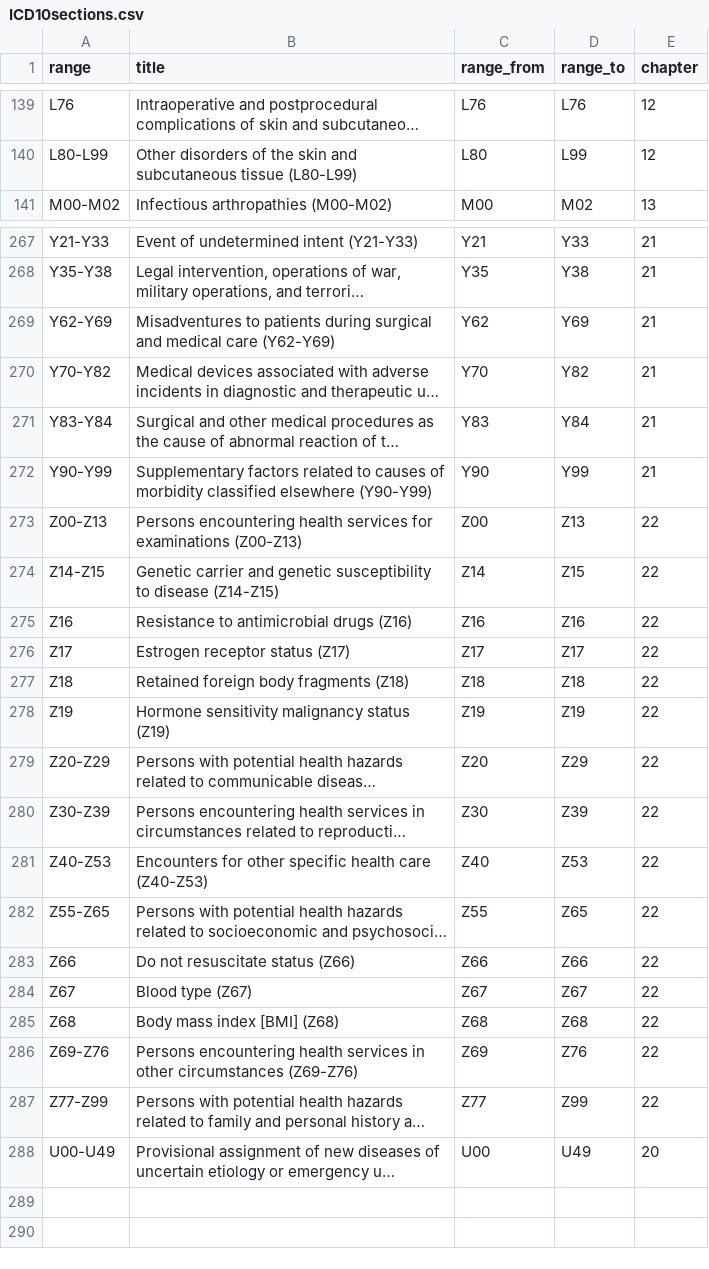
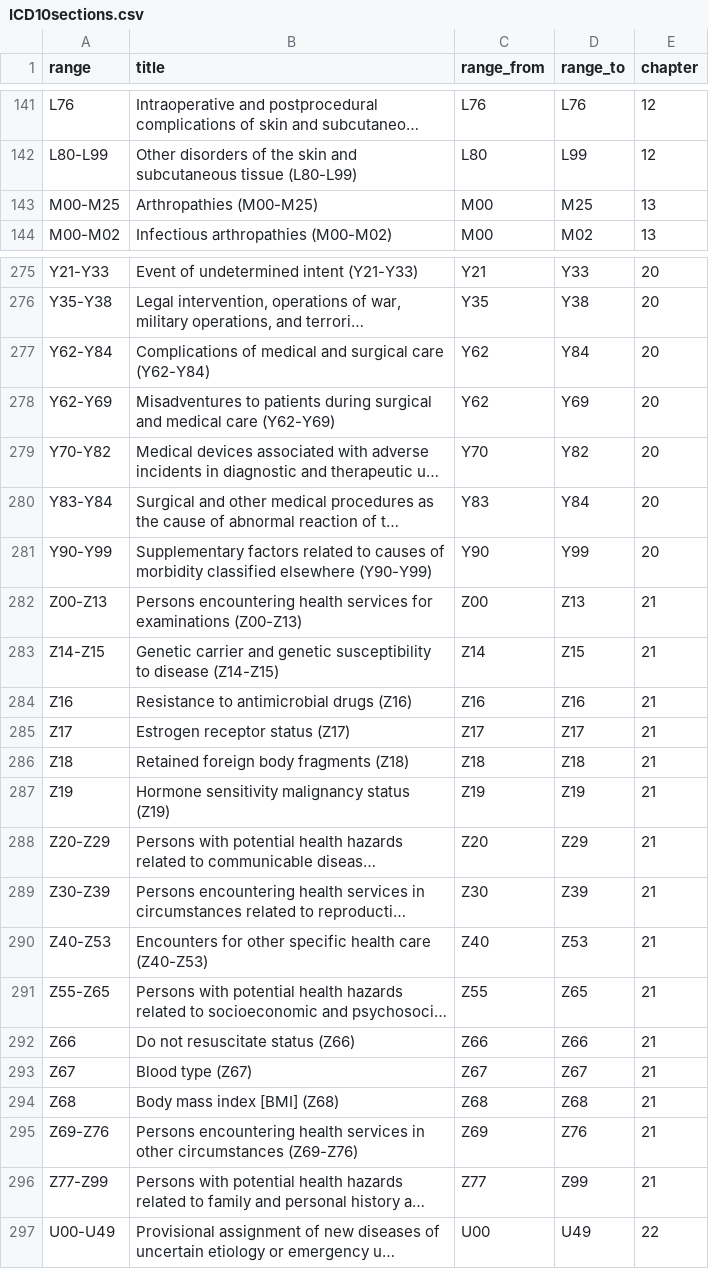
Before and after one commit to paulhjung/PLM-ICD, a CSV file: ICD10sections.csv, drawn as a sheet; only a part is shown, gaps mark what is left out; long unchanged cells end in …; addresses are those after the commit; the diff covers the shown part only; the diff names each change by its address in the sheet, - before the commit and + after, or states it on an @@ line.

```diff
--- a/ICD10sections.csv
+++ b/ICD10sections.csv
+row 143: M00-M25 | Arthropathies (M00-M25) | M00 | M25 | 13
-E275:E276 (chapter): 21
+E275:E276 (chapter): 20
+row 277: Y62-Y84 | Complications of medical and surgical care (Y62-Y84) | Y62 | Y84 | 20
-E278:E281 (chapter): 21
+E278:E281 (chapter): 20
-E282:E296 (chapter): 22
+E282:E296 (chapter): 21
-E297 (chapter): 20
+E297 (chapter): 22
```
Also changed, not shown: 7 added rows and 23 edited cells elsewhere in this file, 3 other files.
